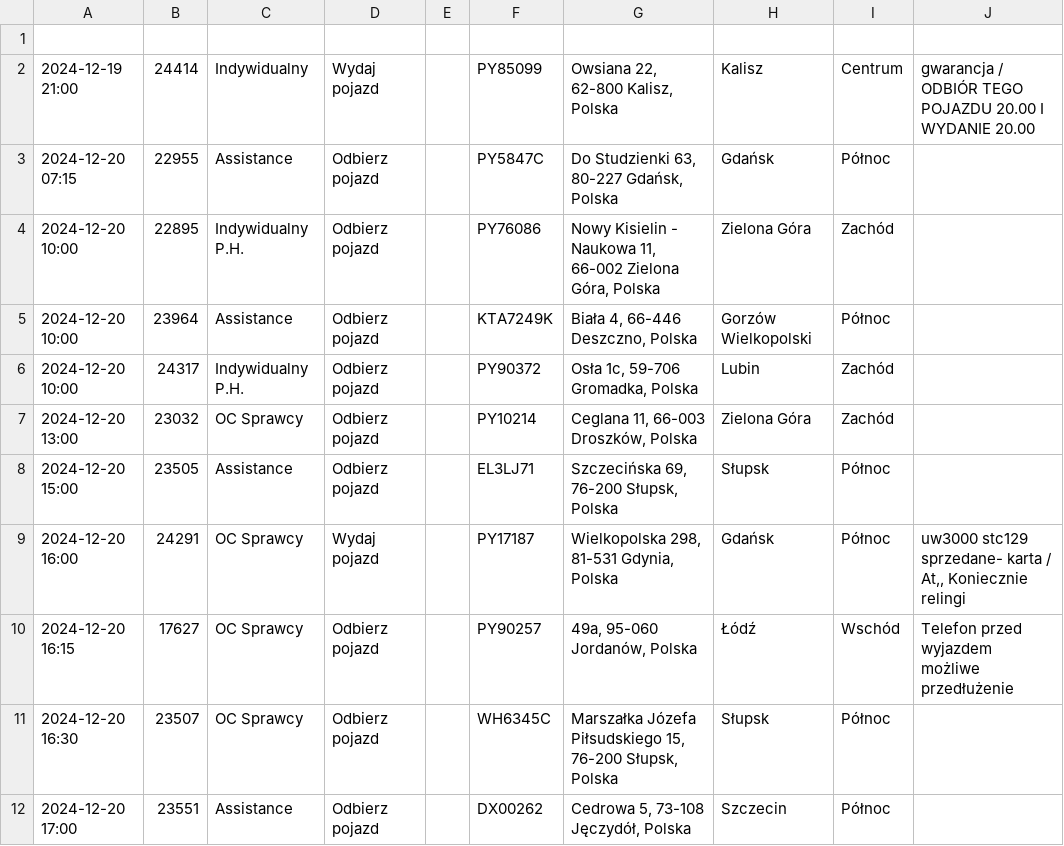
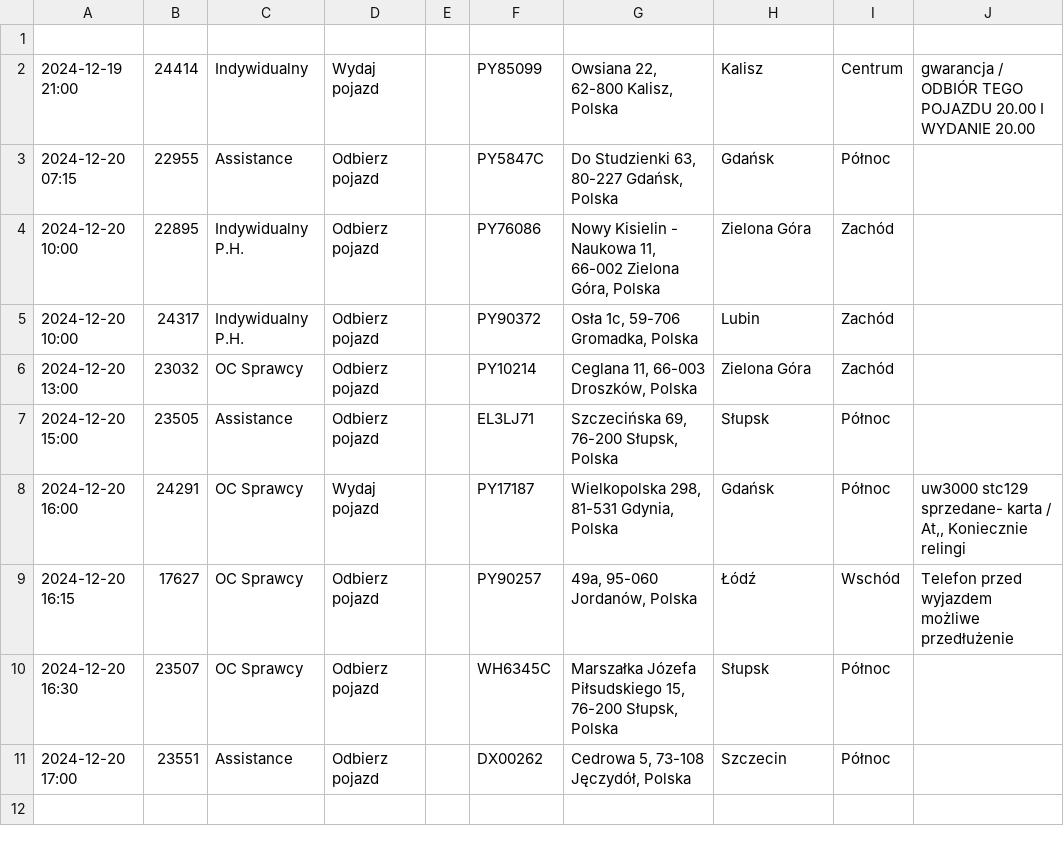
Before and after one commit to chojnacky/chojnacky.github.io, a CSV file: tabela.csv, drawn as a sheet.

Commit message:
Dodanie lub aktualizacja pliku tabela.csv

```diff
--- a/tabela.csv
+++ b/tabela.csv
@@ -4,3 +4,2 @@
 2024-12-20 10:00;22895;Indywidualny P.H.;Odbierz pojazd;;PY76086;Nowy Kisielin - Naukowa 11, 66-002 Zielona Góra, Polska;Zielona Góra;Zachód;
-2024-12-20 10:00;23964;Assistance;Odbierz pojazd;;KTA7249K;Biała 4, 66-446 Deszczno, Polska;Gorzów Wielkopolski;Północ;
 2024-12-20 10:00;24317;Indywidualny P.H.;Odbierz pojazd;;PY90372;Osła 1c, 59-706 Gromadka, Polska;Lubin;Zachód;
```
